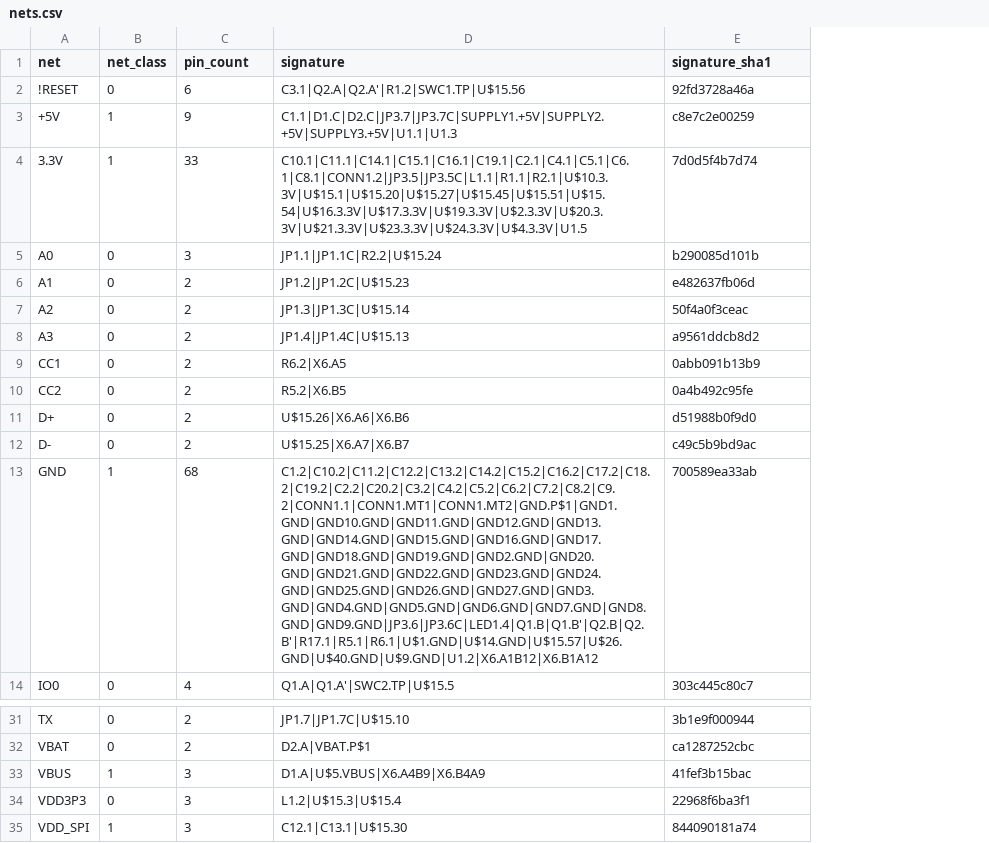
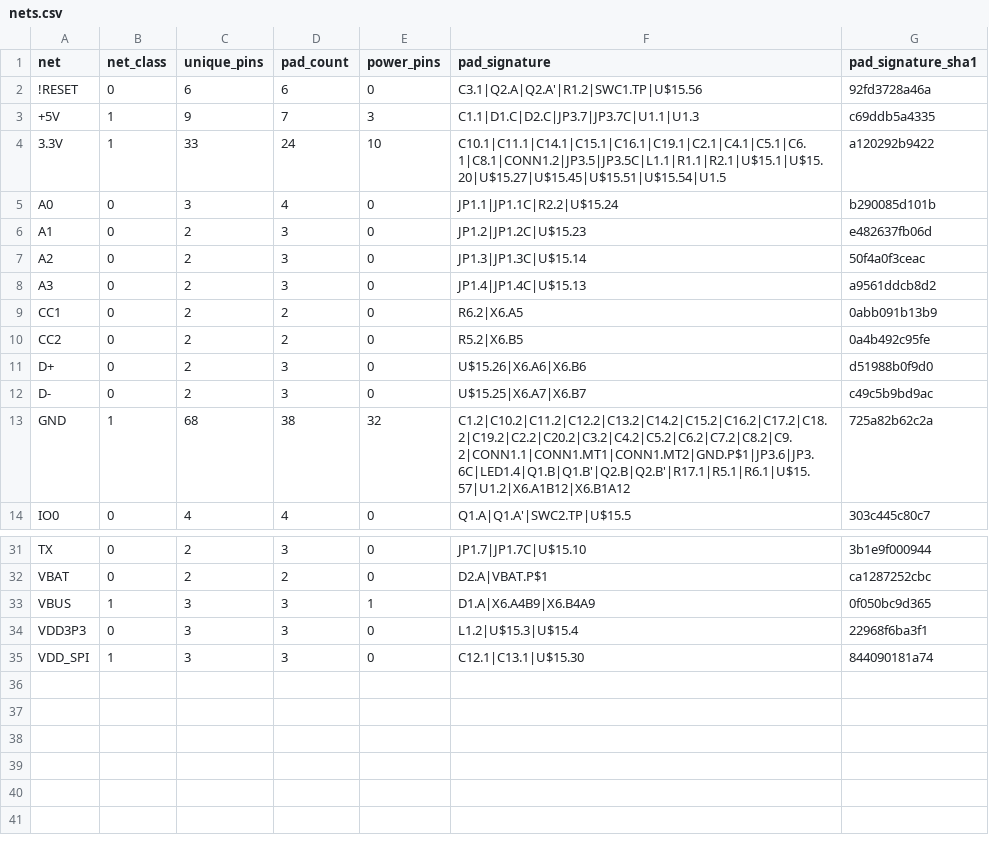
Before and after one commit to d4vid-le/qt-py-esp32-s2-experiment, a CSV file: design/nets.csv, drawn as a sheet; only a part is shown, gaps mark what is left out; addresses are those after the commit; the diff names each change by its address in the sheet, - before the commit and + after, or states it on an @@ line.

Commit message:
gate1: U$15 pin audit, MCP backend test, data hygiene
- identify U$15 as ESP32-S2FN4R2 (QFN56, 4MB flash + 2MB PSRAM)
- audit all 57 pads against datasheet: 57/57 name match, 33 connected
- device label QFN54 is wrong; package QFN56_7X7 with 57 pads is correct
- confirm with Adafruit datasheet v1.1 + Espressif v1.9 (FN4R2 ordering)
- MCP SWIG backend verified on known-good board; import fails only on UNDEFINED
- viz copy equivalence: normalized bytes identical, nets/pads/tracks unchanged
- nets.csv: replace ambiguous pin_count with unique_pins/pad_count/power_pins
- license verified CC BY-SA 3.0 Unported and linked in README
- schematic import deliberately skipped (human Option 2)

```diff
--- a/design/nets.csv
+++ b/design/nets.csv
+column D (pad_count), rows 2-14: 6 | 7 | 24 | 4 | 3 | 3 | 3 | 2 | 2 | 3 | 3 | 38 | 4; rows 31-35: 3 | 2 | 3 | 3 | 3
+column E (power_pins), rows 2-14: 0 | 3 | 10 | 0 | 0 | 0 | 0 | 0 | 0 | 0 | 0 | 32 | 0; rows 31-35: 0 | 0 | 1 | 0 | 0
-C1: pin_count
+C1: unique_pins
-F1: signature
+F1: pad_signature
-G1: signature_sha1
+G1: pad_signature_sha1
-F3 (pad_signature): C1.1|D1.C|D2.C|JP3.7|JP3.7C|SUPPLY1.+5V|SUPPLY2.+5V|SUPPLY3.+5V|U1.1|U1.3
+F3 (pad_signature): C1.1|D1.C|D2.C|JP3.7|JP3.7C|U1.1|U1.3
-G3 (pad_signature_sha1): c8e7c2e00259
+G3 (pad_signature_sha1): c69ddb5a4335
-F4 (pad_signature): C10.1|C11.1|C14.1|C15.1|C16.1|C19.1|C2.1|C4.1|C5.1|C6.1|C8.1|CONN1.2|JP3.5|JP3.5C|L1.1|R1.1|R2.1|U$10.3.3V|U$15.1|U$15.20|U$15.27|U$15.45|U$15.51|U$15.54|U$16.3.3V|U$17.3.3V|U$19.3.3V|U$2.3.3V|U$20.3.3V|U$21.3.3V|U$23.3.3V|U$24.3.3V|U$4.3.3V|U1.5
+F4 (pad_signature): C10.1|C11.1|C14.1|C15.1|C16.1|C19.1|C2.1|C4.1|C5.1|C6.1|C8.1|CONN1.2|JP3.5|JP3.5C|L1.1|R1.1|R2.1|U$15.1|U$15.20|U$15.27|U$15.45|U$15.51|U$15.54|U1.5
-G4 (pad_signature_sha1): 7d0d5f4b7d74
+G4 (pad_signature_sha1): a120292b9422
-F13 (pad_signature): C1.2|C10.2|C11.2|C12.2|C13.2|C14.2|C15.2|C16.2|C17.2|C18.2|C19.2|C2.2|C20.2|C3.2|C4.2|C5.2|C6.2|C7.2|C8.2|C9.2|CONN1.1|CONN1.MT1|CONN1.MT2|GND.P$1|GND1.GND|GND10.GND|GND11.GND|GND12.GND|GND13.GND|GND14.GND|GND15.GND|GND16.GND|GND17.GND|GND18.GND|GND19.GND|GND2.GND|GND20.GND|GND21.GND|GND22.GND|GND23.GND|GND24.GND|GND25.GND|GND26.GND|GND27.GND|GND3.GND|GND4.GND|GND5.GND|GND6.GND|GND7.GND|GND8.GND|GND9.GND|JP3.6|JP3.6C|LED1.4|Q1.B|Q1.B'|Q2.B|Q2.B'|R17.1|R5.1|R6.1|U$1.GND|U$14.GND|U$15.57|U$26.GND|U$40.GND|U$9.GND|U1.2|X6.A1B12|X6.B1A12
+F13 (pad_signature): C1.2|C10.2|C11.2|C12.2|C13.2|C14.2|C15.2|C16.2|C17.2|C18.2|C19.2|C2.2|C20.2|C3.2|C4.2|C5.2|C6.2|C7.2|C8.2|C9.2|CONN1.1|CONN1.MT1|CONN1.MT2|GND.P$1|JP3.6|JP3.6C|LED1.4|Q1.B|Q1.B'|Q2.B|Q2.B'|R17.1|R5.1|R6.1|U$15.57|U1.2|X6.A1B12|X6.B1A12
-G13 (pad_signature_sha1): 700589ea33ab
+G13 (pad_signature_sha1): 725a82b62c2a
-F33 (pad_signature): D1.A|U$5.VBUS|X6.A4B9|X6.B4A9
+F33 (pad_signature): D1.A|X6.A4B9|X6.B4A9
-G33 (pad_signature_sha1): 41fef3b15bac
+G33 (pad_signature_sha1): 0f050bc9d365
```
Also changed, not shown: 10 other files.
